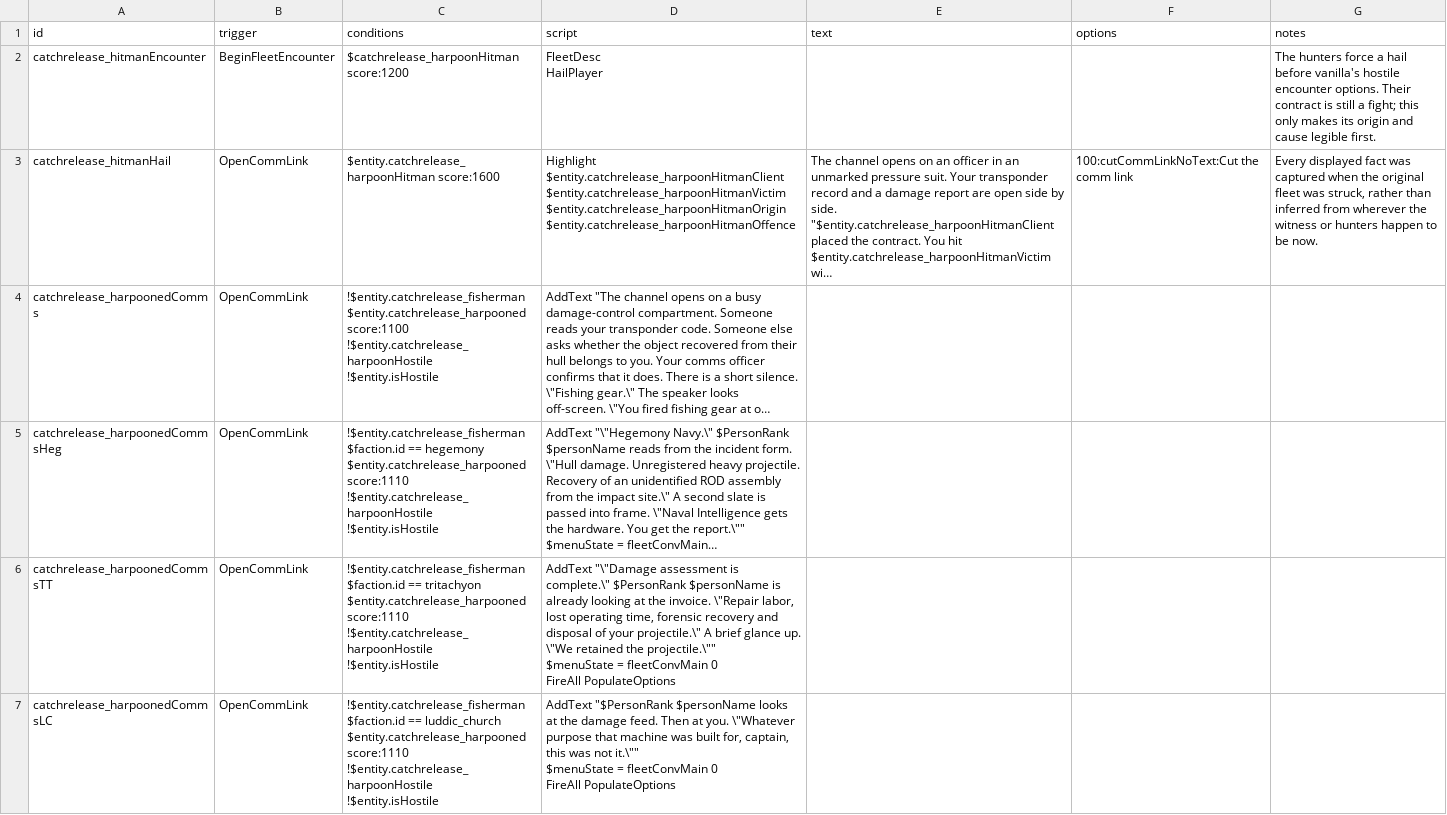
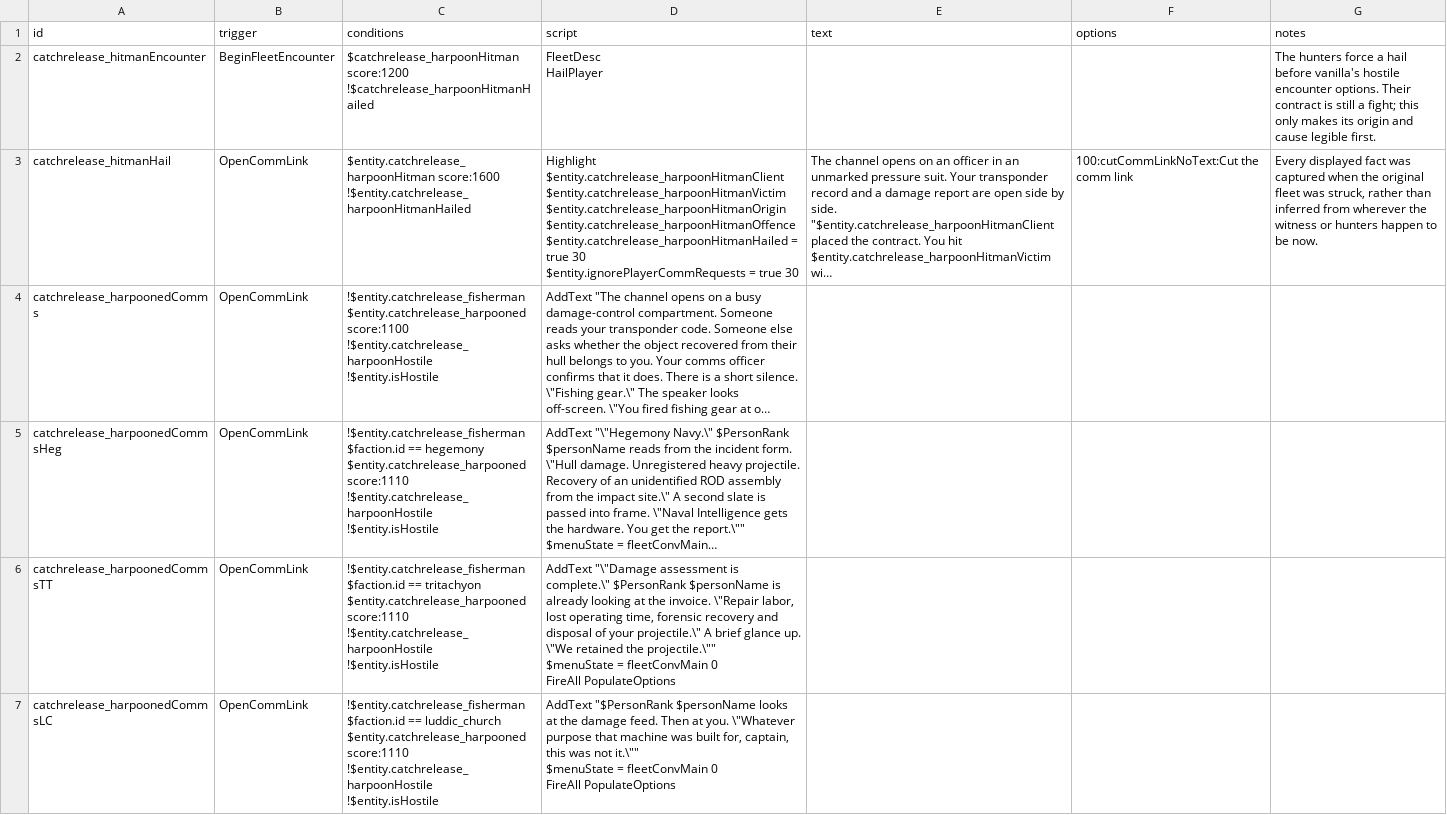
Before and after one commit to SirHartley/Catch.Release, a CSV file: data/campaign/rules.csv, drawn as a sheet; only a part is shown; long unchanged cells end in …; ↵ is a line break in a cell; the diff names each change by its address in the sheet, - before the commit and + after, or states it on an @@ line.

Commit message:
Deny repeat hunter comm requests

```diff
--- a/data/campaign/rules.csv
+++ b/data/campaign/rules.csv
-C2 (conditions): $catchrelease_harpoonHitman score:1200
+C2 (conditions): $catchrelease_harpoonHitman score:1200 ↵ !$catchrelease_harpoonHitmanHailed
-C3 (conditions): $entity.catchrelease_harpoonHitman score:1600
+C3 (conditions): $entity.catchrelease_harpoonHitman score:1600 ↵ !$entity.catchrelease_harpoonHitmanHailed
-D3 (script): …$entity.catchrelease_harpoonHitmanOrigin $entity.catchrelease_harpoonHitmanOffence
+D3 (script): …$entity.catchrelease_harpoonHitmanOrigin $entity.catchrelease_harpoonHitmanOffence ↵ $entity.catchrelease_harpoonHitmanHailed = true 30 ↵ $entity.ignorePlayerCommRequests = true 30
```
Also changed, not shown: 1 other file.
